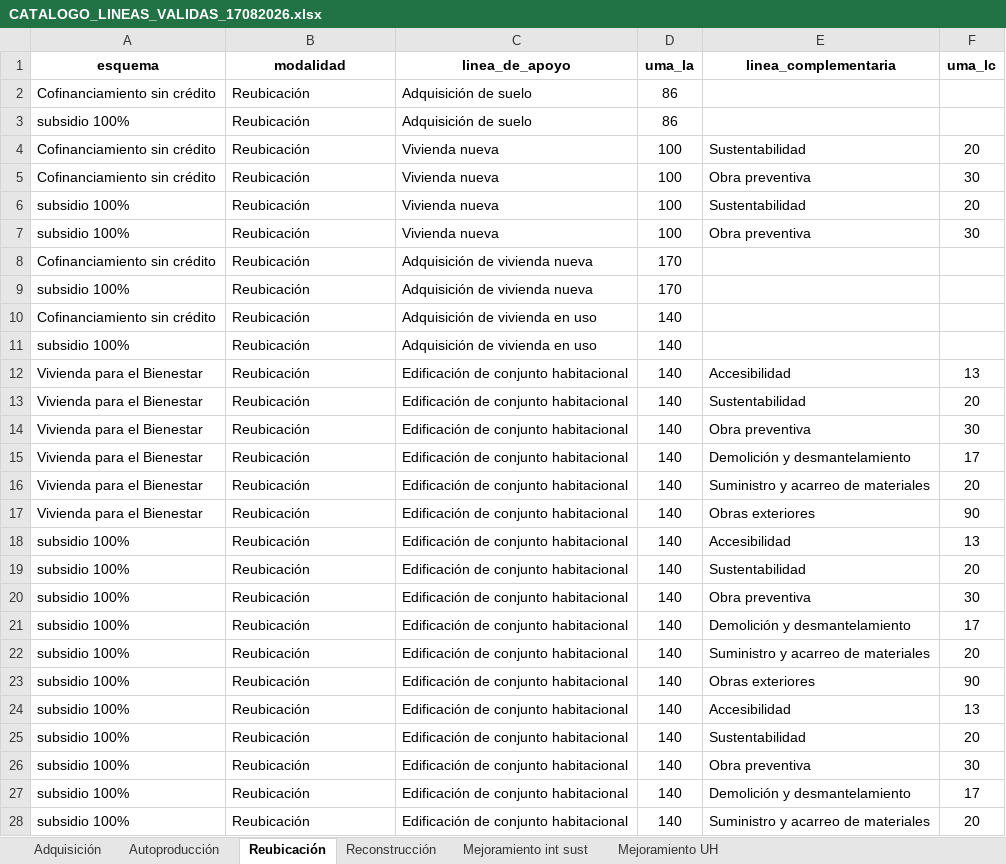
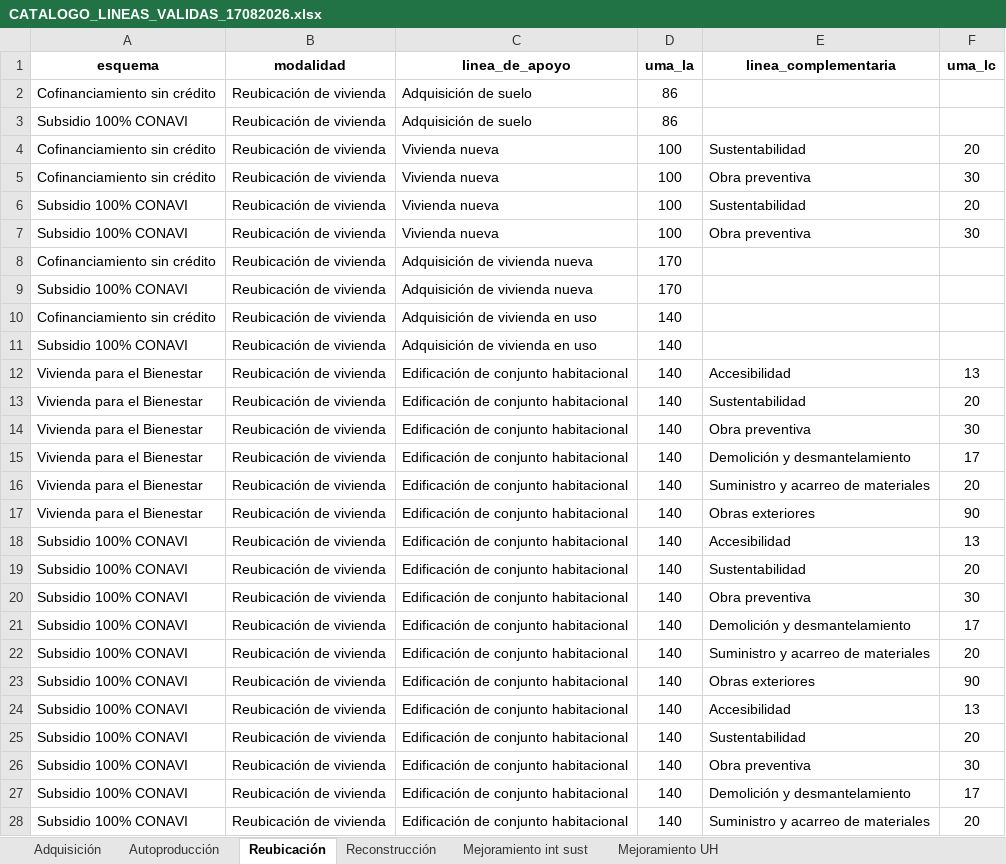
Before and after one commit to leangel01/validadores_CONAVI, an Excel workbook: catalogos/CATALOGO_LINEAS_VALIDAS_17082026.xlsx, sheet Reubicación, drawn as a sheet; only a part is shown; values as stored, in another font and other column widths than the file's, no borders; table styles not drawn; the diff covers the shown part only; the diff names each change by its address in the sheet, - before the commit and + after, or states it on an @@ line.

```diff
--- a/catalogos/CATALOGO_LINEAS_VALIDAS_17082026.xlsx (sheet Reubicación)
+++ b/catalogos/CATALOGO_LINEAS_VALIDAS_17082026.xlsx (sheet Reubicación)
-B2:B28 (modalidad): Reubicación
+B2:B28 (modalidad): Reubicación de vivienda
-A3 (esquema): subsidio 100%
+A3 (esquema): Subsidio 100% CONAVI
-A6:A7 (esquema): subsidio 100%
+A6:A7 (esquema): Subsidio 100% CONAVI
-A9 (esquema): subsidio 100%
+A9 (esquema): Subsidio 100% CONAVI
-A11 (esquema): subsidio 100%
+A11 (esquema): Subsidio 100% CONAVI
-A18:A28 (esquema): subsidio 100%
+A18:A28 (esquema): Subsidio 100% CONAVI
```
Also changed, not shown: 2 edited cells elsewhere in this sheet, sheet Autoproducción, sheet Reconstrucción, sheet Adquisición, sheet Mejoramiento UH, hidden cells, 8 other files.
